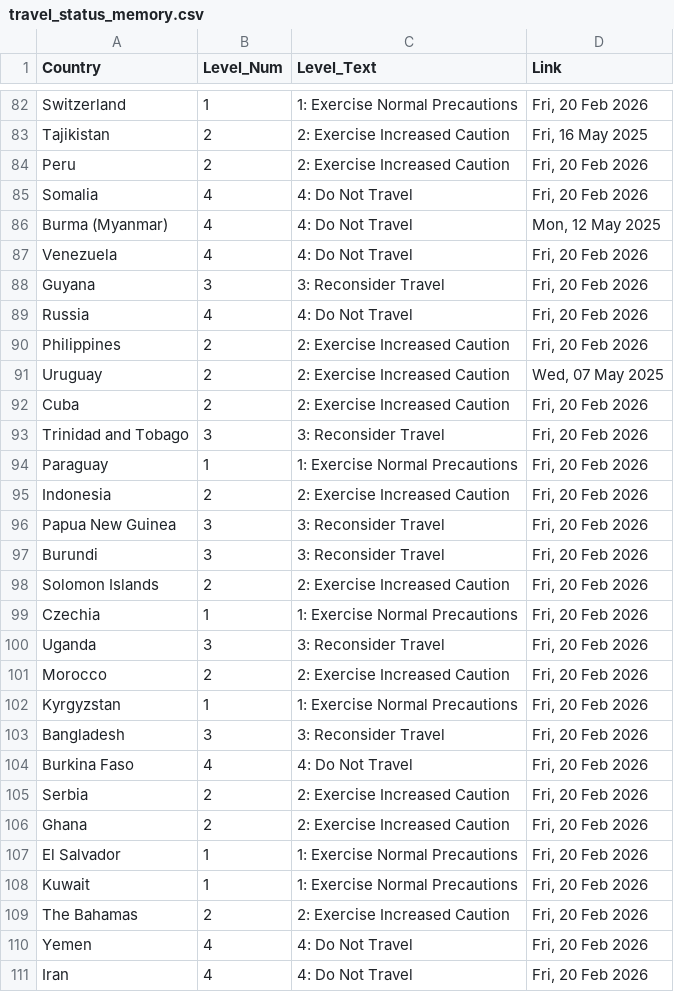
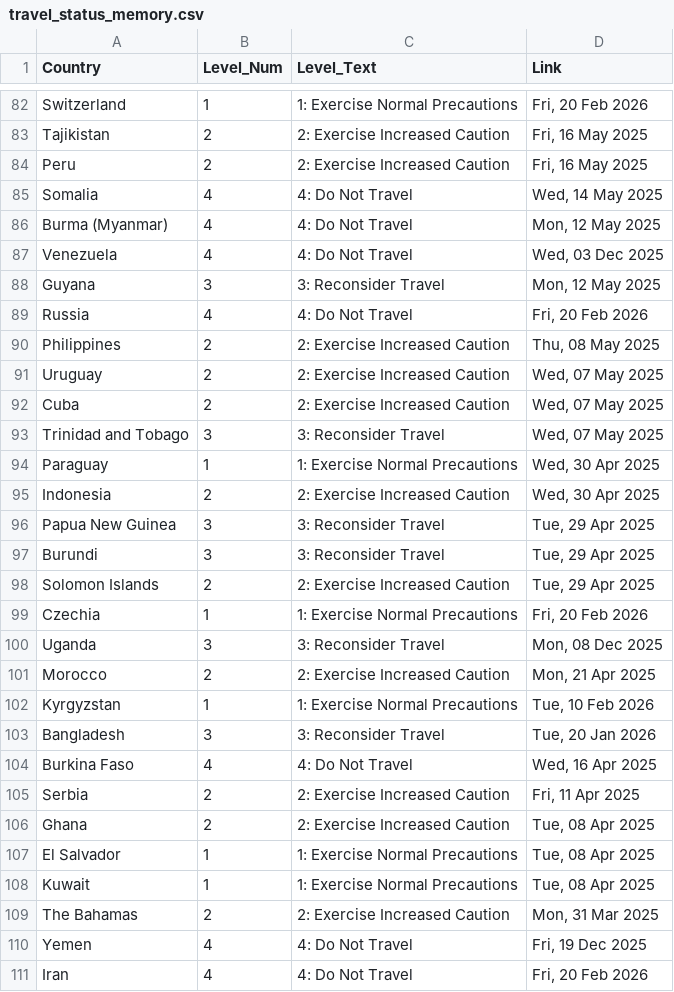
Before and after one commit to hyselee09-stack/ai-consul-bot, a CSV file: travel_status_memory.csv, drawn as a sheet; only a part is shown, gaps mark what is left out; the diff covers the shown part only.

```diff
--- a/travel_status_memory.csv
+++ b/travel_status_memory.csv
@@ -83,29 +83,29 @@ Switzerland,1,1: Exercise Normal Precautions,"Fri, 20 Feb 2026"
 Tajikistan,2,2: Exercise Increased Caution,"Fri, 16 May 2025"
-Peru,2,2: Exercise Increased Caution,"Fri, 20 Feb 2026"
-Somalia,4,4: Do Not Travel,"Fri, 20 Feb 2026"
+Peru,2,2: Exercise Increased Caution,"Fri, 16 May 2025"
+Somalia,4,4: Do Not Travel,"Wed, 14 May 2025"
 Burma (Myanmar),4,4: Do Not Travel,"Mon, 12 May 2025"
-Venezuela,4,4: Do Not Travel,"Fri, 20 Feb 2026"
-Guyana,3,3: Reconsider Travel,"Fri, 20 Feb 2026"
+Venezuela,4,4: Do Not Travel,"Wed, 03 Dec 2025"
+Guyana,3,3: Reconsider Travel,"Mon, 12 May 2025"
 Russia,4,4: Do Not Travel,"Fri, 20 Feb 2026"
-Philippines,2,2: Exercise Increased Caution,"Fri, 20 Feb 2026"
+Philippines,2,2: Exercise Increased Caution,"Thu, 08 May 2025"
 Uruguay,2,2: Exercise Increased Caution,"Wed, 07 May 2025"
-Cuba,2,2: Exercise Increased Caution,"Fri, 20 Feb 2026"
-Trinidad and Tobago,3,3: Reconsider Travel,"Fri, 20 Feb 2026"
-Paraguay,1,1: Exercise Normal Precautions,"Fri, 20 Feb 2026"
-Indonesia,2,2: Exercise Increased Caution,"Fri, 20 Feb 2026"
-Papua New Guinea,3,3: Reconsider Travel,"Fri, 20 Feb 2026"
-Burundi,3,3: Reconsider Travel,"Fri, 20 Feb 2026"
-Solomon Islands,2,2: Exercise Increased Caution,"Fri, 20 Feb 2026"
+Cuba,2,2: Exercise Increased Caution,"Wed, 07 May 2025"
+Trinidad and Tobago,3,3: Reconsider Travel,"Wed, 07 May 2025"
+Paraguay,1,1: Exercise Normal Precautions,"Wed, 30 Apr 2025"
+Indonesia,2,2: Exercise Increased Caution,"Wed, 30 Apr 2025"
+Papua New Guinea,3,3: Reconsider Travel,"Tue, 29 Apr 2025"
+Burundi,3,3: Reconsider Travel,"Tue, 29 Apr 2025"
+Solomon Islands,2,2: Exercise Increased Caution,"Tue, 29 Apr 2025"
 Czechia,1,1: Exercise Normal Precautions,"Fri, 20 Feb 2026"
-Uganda,3,3: Reconsider Travel,"Fri, 20 Feb 2026"
-Morocco,2,2: Exercise Increased Caution,"Fri, 20 Feb 2026"
-Kyrgyzstan,1,1: Exercise Normal Precautions,"Fri, 20 Feb 2026"
-Bangladesh,3,3: Reconsider Travel,"Fri, 20 Feb 2026"
-Burkina Faso,4,4: Do Not Travel,"Fri, 20 Feb 2026"
-Serbia,2,2: Exercise Increased Caution,"Fri, 20 Feb 2026"
-Ghana,2,2: Exercise Increased Caution,"Fri, 20 Feb 2026"
-El Salvador,1,1: Exercise Normal Precautions,"Fri, 20 Feb 2026"
-Kuwait,1,1: Exercise Normal Precautions,"Fri, 20 Feb 2026"
-The Bahamas,2,2: Exercise Increased Caution,"Fri, 20 Feb 2026"
-Yemen,4,4: Do Not Travel,"Fri, 20 Feb 2026"
+Uganda,3,3: Reconsider Travel,"Mon, 08 Dec 2025"
+Morocco,2,2: Exercise Increased Caution,"Mon, 21 Apr 2025"
+Kyrgyzstan,1,1: Exercise Normal Precautions,"Tue, 10 Feb 2026"
+Bangladesh,3,3: Reconsider Travel,"Tue, 20 Jan 2026"
+Burkina Faso,4,4: Do Not Travel,"Wed, 16 Apr 2025"
+Serbia,2,2: Exercise Increased Caution,"Fri, 11 Apr 2025"
+Ghana,2,2: Exercise Increased Caution,"Tue, 08 Apr 2025"
+El Salvador,1,1: Exercise Normal Precautions,"Tue, 08 Apr 2025"
+Kuwait,1,1: Exercise Normal Precautions,"Tue, 08 Apr 2025"
+The Bahamas,2,2: Exercise Increased Caution,"Mon, 31 Mar 2025"
+Yemen,4,4: Do Not Travel,"Fri, 19 Dec 2025"
 Iran,4,4: Do Not Travel,"Fri, 20 Feb 2026"
```
Also changed, not shown: 124 edited cells elsewhere in this file.
